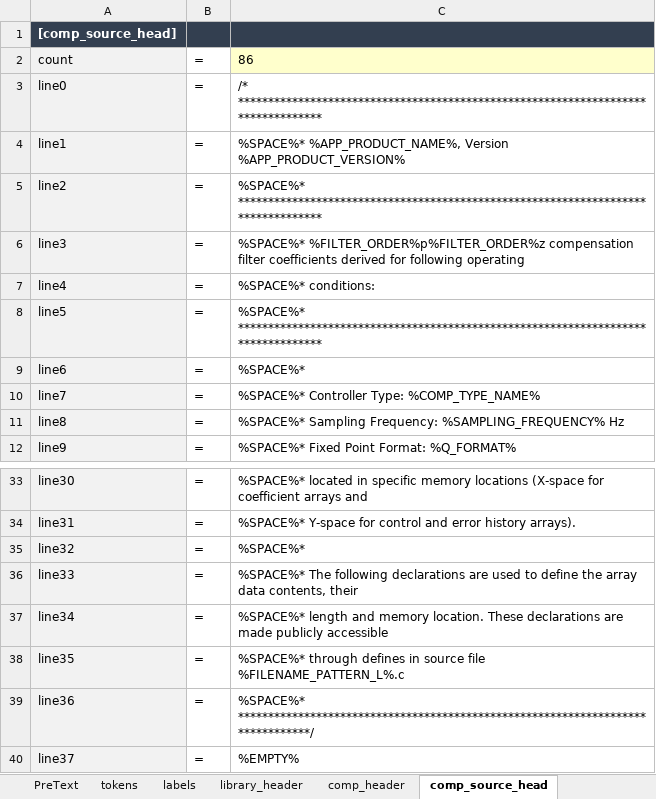
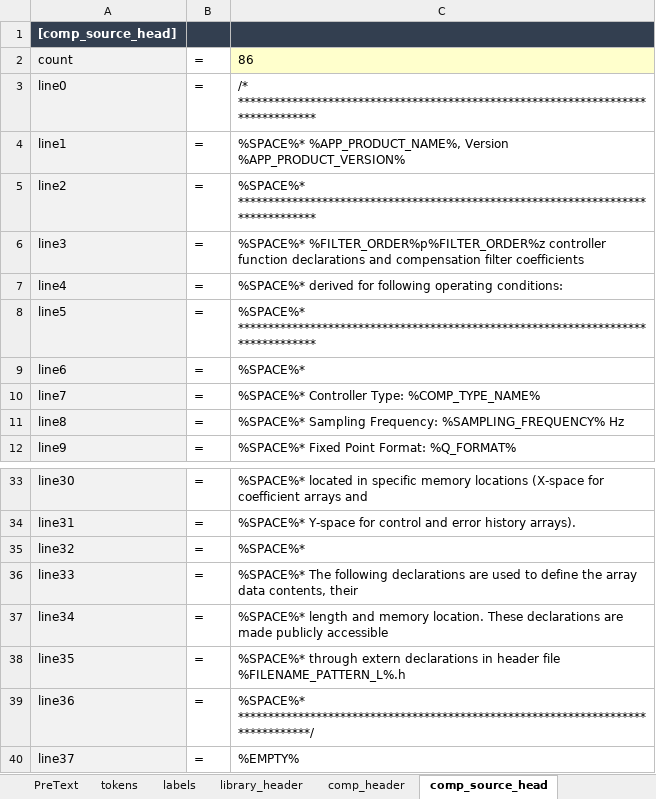
Before and after one commit to microchip-pic-avr-tools/powersmart-dcld, an Excel workbook: tools/c-gen_builder.xlsx, sheet comp_source_head, drawn as a sheet; only a part is shown, gaps mark what is left out; values as stored, in another font and other column widths than the file's, no borders; the diff names each change by its address in the sheet, - before the commit and + after, or states it on an @@ line.

```diff
--- a/tools/c-gen_builder.xlsx (sheet comp_source_head)
+++ b/tools/c-gen_builder.xlsx (sheet comp_source_head)
-C3: /* **********************************************************************************
+C3: /* *********************************************************************************
-C5: %SPACE%* **********************************************************************************
+C5: %SPACE%* *********************************************************************************
-C6: %SPACE%* %FILTER_ORDER%p%FILTER_ORDER%z compensation filter coefficients derived for following operating
+C6: %SPACE%* %FILTER_ORDER%p%FILTER_ORDER%z controller function declarations and compensation filter coefficients
-C7: %SPACE%* conditions:
+C7: %SPACE%* derived for following operating conditions:
-C8: %SPACE%* **********************************************************************************
+C8: %SPACE%* *********************************************************************************
-C38: %SPACE%* through defines in source file %FILENAME_PATTERN_L%.c
+C38: %SPACE%* through extern declarations in header file %FILENAME_PATTERN_L%.h
```
Also changed, not shown: sheet library_header, sheet PreText, sheet comp_header.
